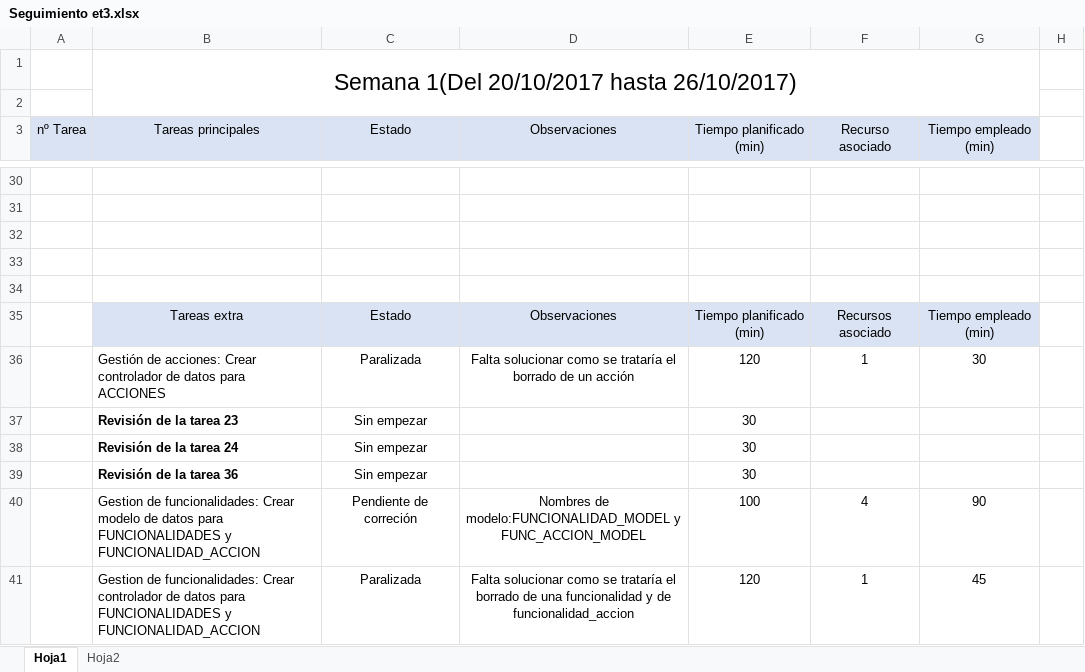
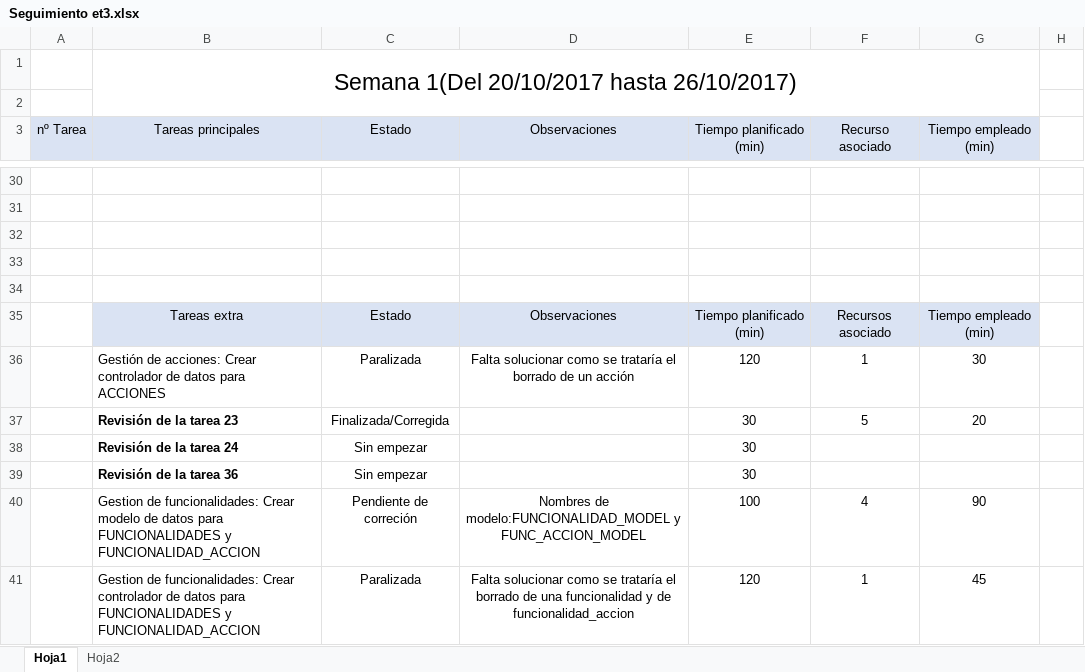
Before and after one commit to miferreiro/et3, an Excel workbook: EXCEL TAREAS/Seguimiento et3.xlsx, sheet Hoja1, drawn as a sheet; only a part is shown, gaps mark what is left out; values as stored, in another font and other column widths than the file's, no borders; conditional formats not drawn; the diff covers the shown part only; the diff names each change by its address in the sheet, - before the commit and + after, or states it on an @@ line.

Commit message:
no message

```diff
--- a/EXCEL TAREAS/Seguimiento et3.xlsx (sheet Hoja1)
+++ b/EXCEL TAREAS/Seguimiento et3.xlsx (sheet Hoja1)
-C37 (Estado): Sin empezar
+C37 (Estado): Finalizada/Corregida
-F37 (Recurso asociado): (empty)
+F37 (Recurso asociado): 5
-G37 (Tiempo empleado (min)): (empty)
+G37 (Tiempo empleado (min)): 20
```
Also changed, not shown: 18 edited cells elsewhere in this sheet.
